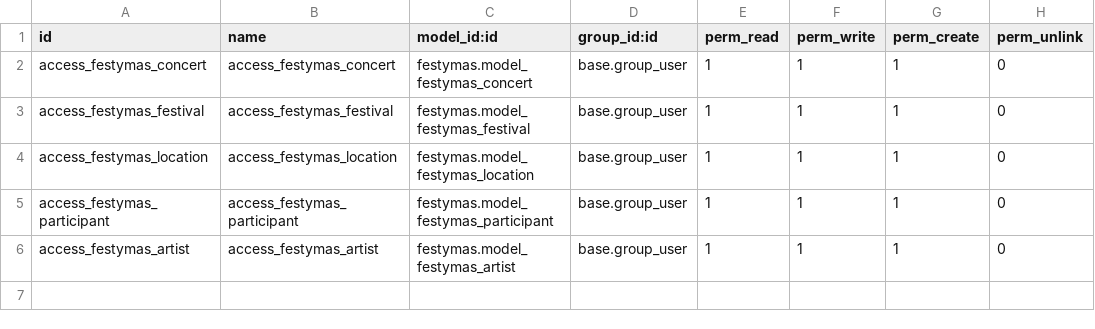
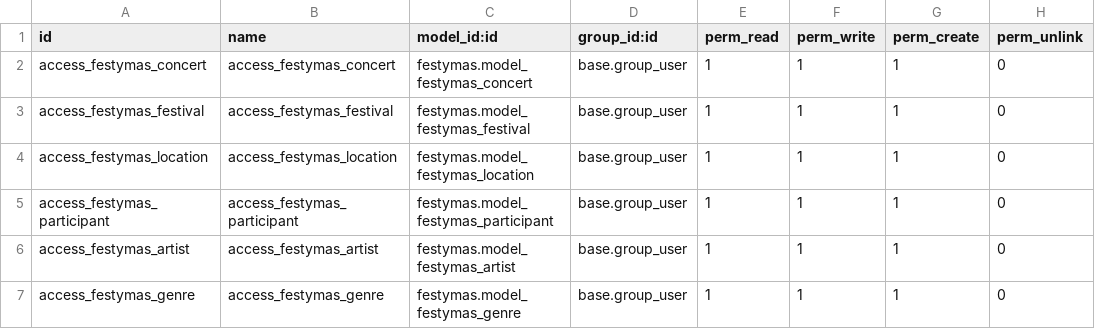
Before and after one commit to julenZarate/festymas, a CSV file: festymas/security/ir.model.access.csv, drawn as a sheet.

```diff
--- a/festymas/security/ir.model.access.csv
+++ b/festymas/security/ir.model.access.csv
@@ -6 +6,2 @@ access_festymas_participant,access_festymas_participant,festymas.model_festymas_
 access_festymas_artist,access_festymas_artist,festymas.model_festymas_artist,base.group_user,1,1,1,0
+access_festymas_genre,access_festymas_genre,festymas.model_festymas_genre,base.group_user,1,1,1,0
```
Also changed, not shown: 13 other files.
